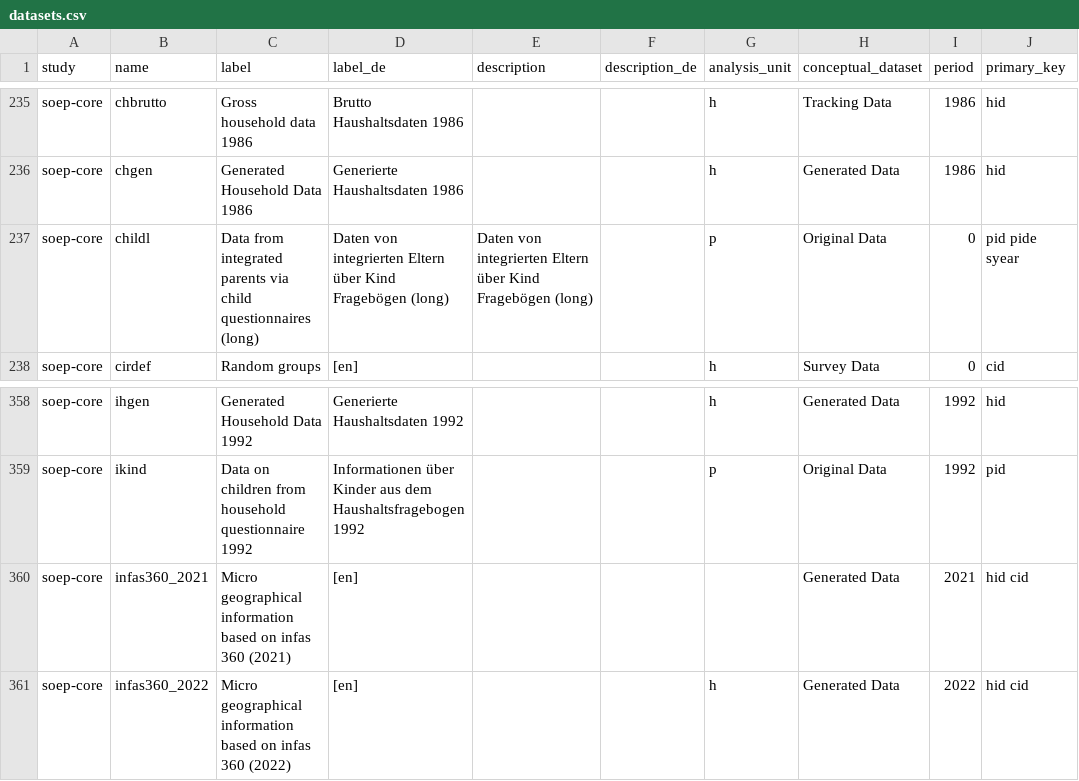
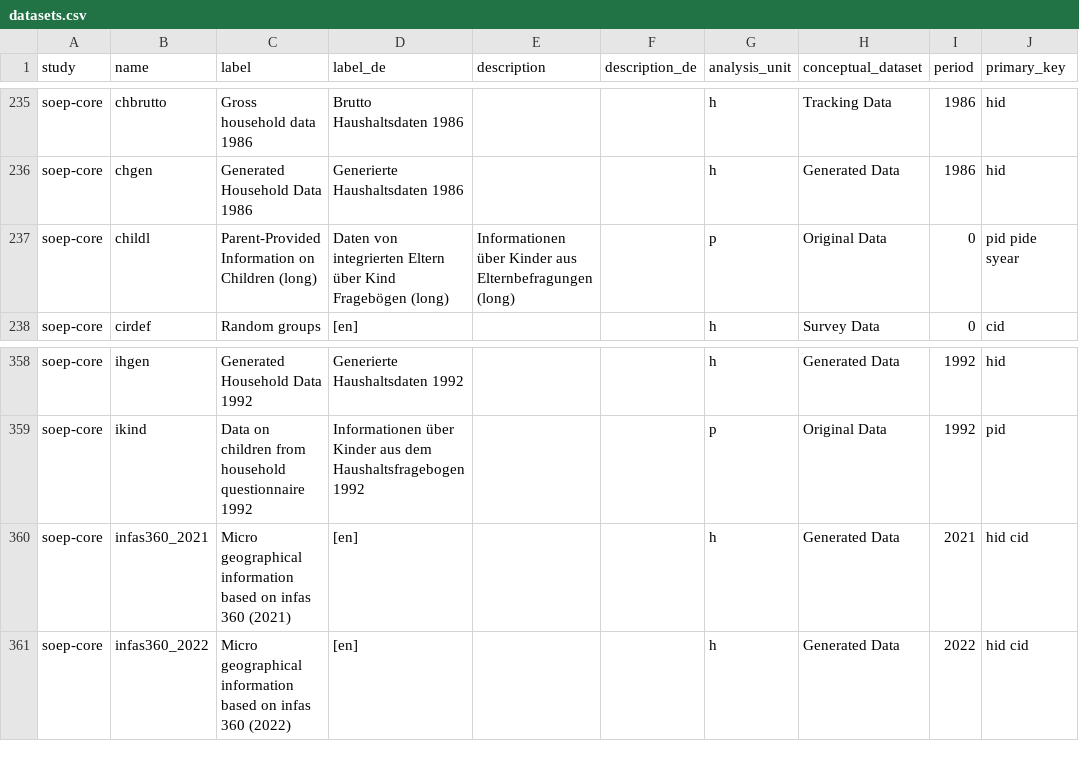
Before and after one commit to paneldata/soep-core, a CSV file: metadata/datasets.csv, drawn as a sheet; only a part is shown, gaps mark what is left out; the diff names each change by its address in the sheet, - before the commit and + after, or states it on an @@ line.

```diff
--- a/metadata/datasets.csv
+++ b/metadata/datasets.csv
-C237 (label): Data from integrated parents via child questionnaires (long)
+C237 (label): Parent-Provided Information on Children (long)
-E237 (description): Daten von integrierten Eltern über Kind Fragebögen (long)
+E237 (description): Informationen über Kinder aus Elternbefragungen (long)
-G360 (analysis_unit): (empty)
+G360 (analysis_unit): h
```
Also changed, not shown: metadata/attachments.csv, metadata/instruments.csv, 8 other files.
